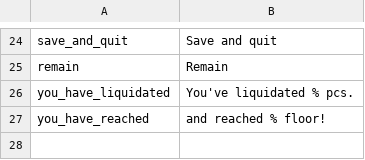
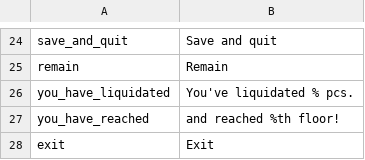
Before and after one commit to thisisfabrics/Fan, a CSV file: data/media/strings/en.csv, drawn as a sheet; only a part is shown, gaps mark what is left out.

```diff
--- a/data/media/strings/en.csv
+++ b/data/media/strings/en.csv
@@ -26,2 +26,3 @@ remain,Remain
 you_have_liquidated,You've liquidated % pcs.
-you_have_reached,and reached % floor!
+you_have_reached,and reached %th floor!
+exit,Exit
```
Also changed, not shown: data/media/strings/ru.csv, 7 other files.
